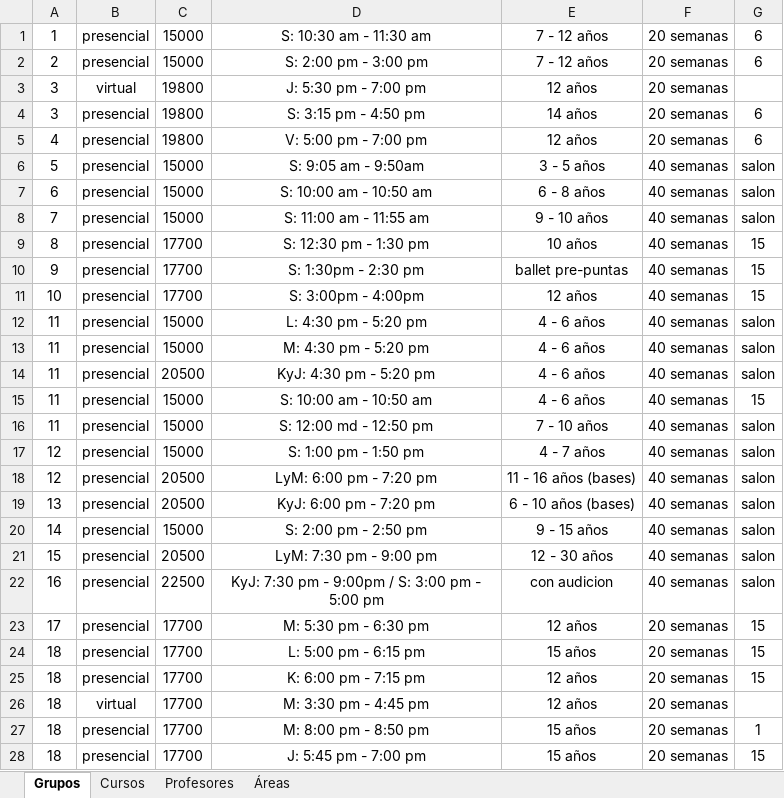
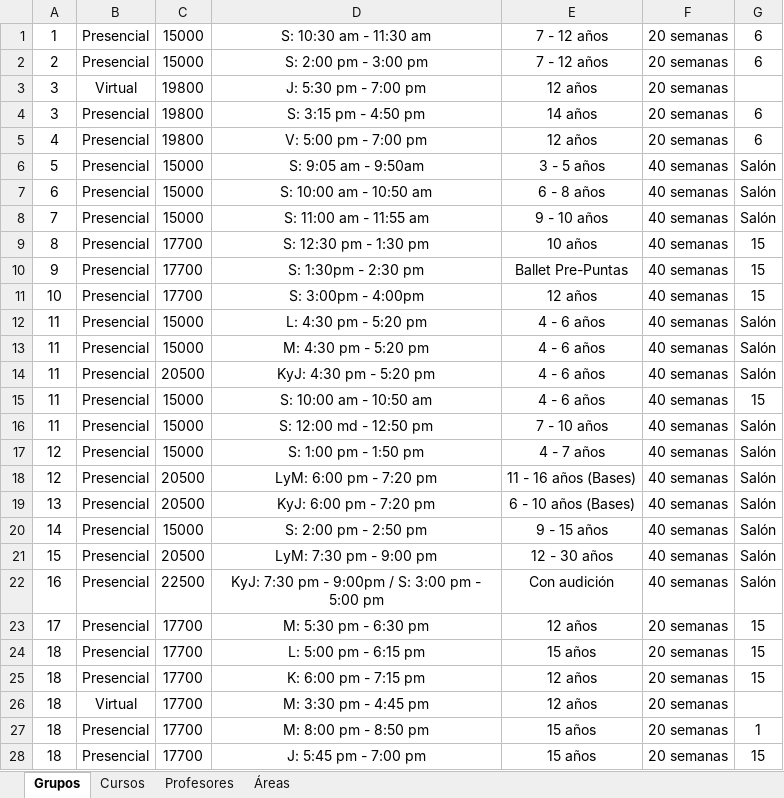
Before and after one commit to EduardoGC715/PirieBot, an Excel workbook: Database/Data/database.xlsx, sheet Grupos, drawn as a sheet; only a part is shown; values as stored, in another font and other column widths than the file's, no borders; the diff covers the shown part only; the diff names each change by its address in the sheet, - before the commit and + after, or states it on an @@ line.

```diff
--- a/Database/Data/database.xlsx (sheet Grupos)
+++ b/Database/Data/database.xlsx (sheet Grupos)
-B1:B2: presencial
+B1:B2: Presencial
-B3: virtual
+B3: Virtual
-B4:B25: presencial
+B4:B25: Presencial
-G6:G8: salon
+G6:G8: Salón
-E10: ballet pre-puntas
+E10: Ballet Pre-Puntas
-G12:G14: salon
+G12:G14: Salón
-G16:G22: salon
+G16:G22: Salón
-E18: 11 - 16 años (bases)
+E18: 11 - 16 años (Bases)
-E19: 6 - 10 años (bases)
+E19: 6 - 10 años (Bases)
-E22: con audicion
+E22: Con audición
-B26: virtual
+B26: Virtual
-B27:B28: presencial
+B27:B28: Presencial
```
Also changed, not shown: 142 edited cells elsewhere in this sheet, sheet Cursos, 6 other files.
